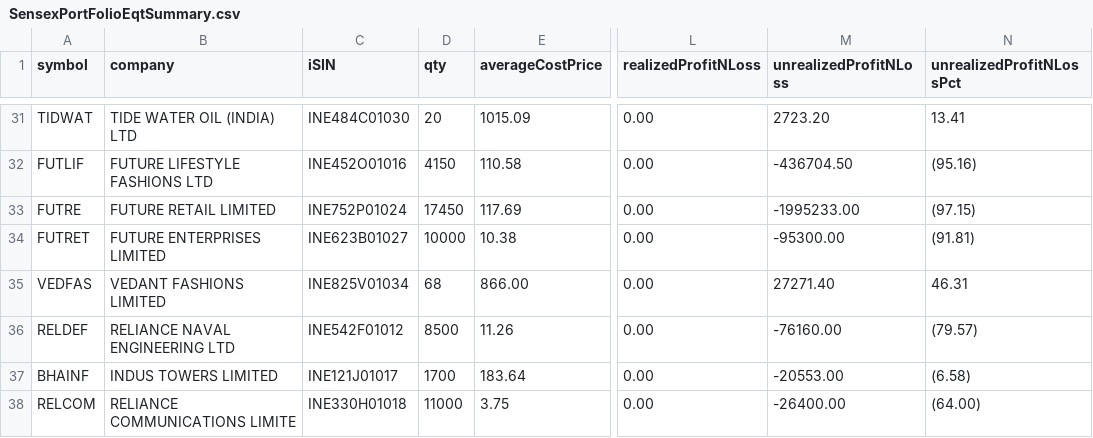
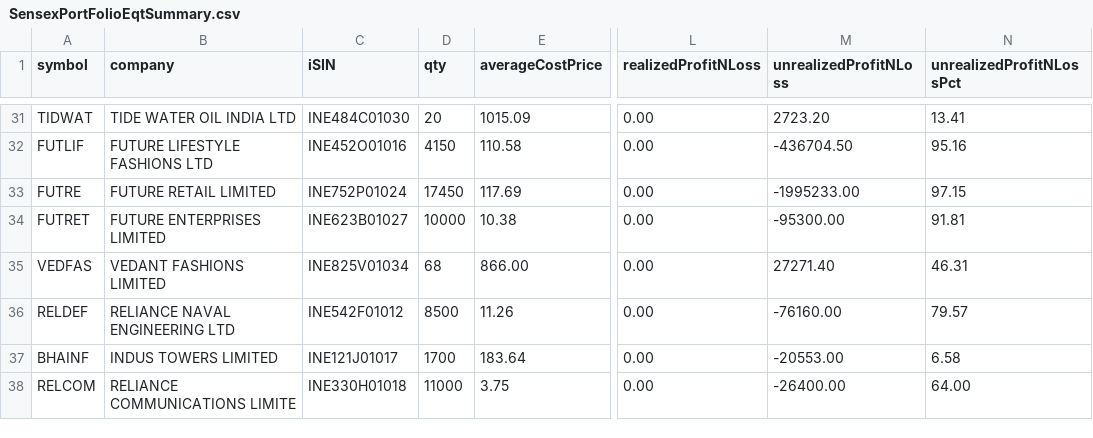
Before and after one commit to vinayakkatigar/All-Stocks-Research, a CSV file: src/main/resources/SensexPortFolioEqtSummary.csv, drawn as a sheet; only a part is shown, gaps mark what is left out; the diff covers the shown part only; the diff names each change by its address in the sheet, - before the commit and + after, or states it on an @@ line.

```diff
--- a/src/main/resources/SensexPortFolioEqtSummary.csv
+++ b/src/main/resources/SensexPortFolioEqtSummary.csv
-B31 (company): TIDE WATER OIL (INDIA) LTD
+B31 (company): TIDE WATER OIL INDIA LTD
-N32 (unrealizedProfitNLossPct): (95.16)
+N32 (unrealizedProfitNLossPct): 95.16
-N33 (unrealizedProfitNLossPct): (97.15)
+N33 (unrealizedProfitNLossPct): 97.15
-N34 (unrealizedProfitNLossPct): (91.81)
+N34 (unrealizedProfitNLossPct): 91.81
-N36 (unrealizedProfitNLossPct): (79.57)
+N36 (unrealizedProfitNLossPct): 79.57
-N37 (unrealizedProfitNLossPct): (6.58)
+N37 (unrealizedProfitNLossPct): 6.58
-N38 (unrealizedProfitNLossPct): (64.00)
+N38 (unrealizedProfitNLossPct): 64.00
```
Also changed, not shown: 11 edited cells elsewhere in this file.
